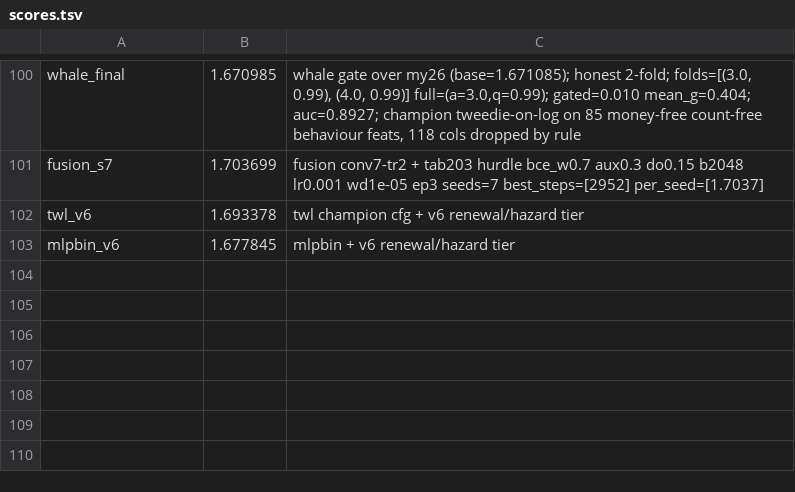
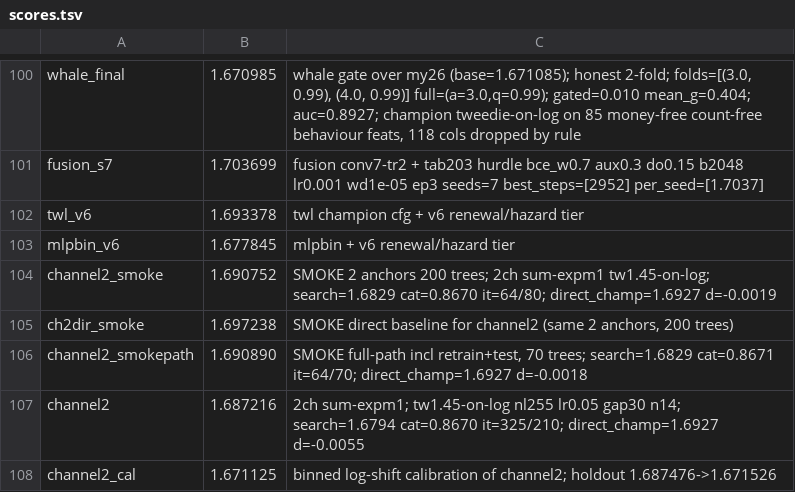
Before and after one commit to Kondachello/e-cup, a TSV file: work/reports/scores.tsv, drawn as a sheet; only a part is shown, gaps mark what is left out; the diff names each change by its address in the sheet, - before the commit and + after, or states it on an @@ line.

```diff
--- a/work/reports/scores.tsv
+++ b/work/reports/scores.tsv
+row 104: channel2_smoke | 1.690752 | SMOKE 2 anchors 200 trees; 2ch sum-expm1 tw1.45-on-log; search=1.6829 cat=0.8670 it=64/80; direct_champ=1.6927 d=-0.0019
+row 105: ch2dir_smoke | 1.697238 | SMOKE direct baseline for channel2 (same 2 anchors, 200 trees)
+row 106: channel2_smokepath | 1.690890 | SMOKE full-path incl retrain+test, 70 trees; search=1.6829 cat=0.8671 it=64/70; direct_champ=1.6927 d=-0.0018
+row 107: channel2 | 1.687216 | 2ch sum-expm1; tw1.45-on-log nl255 lr0.05 gap30 n14; search=1.6794 cat=0.8670 it=325/210; direct_champ=1.6927 d=-0.0055
+row 108: channel2_cal | 1.671125 | binned log-shift calibration of channel2; holdout 1.687476->1.671526
```
Also changed, not shown: 2 other files.
